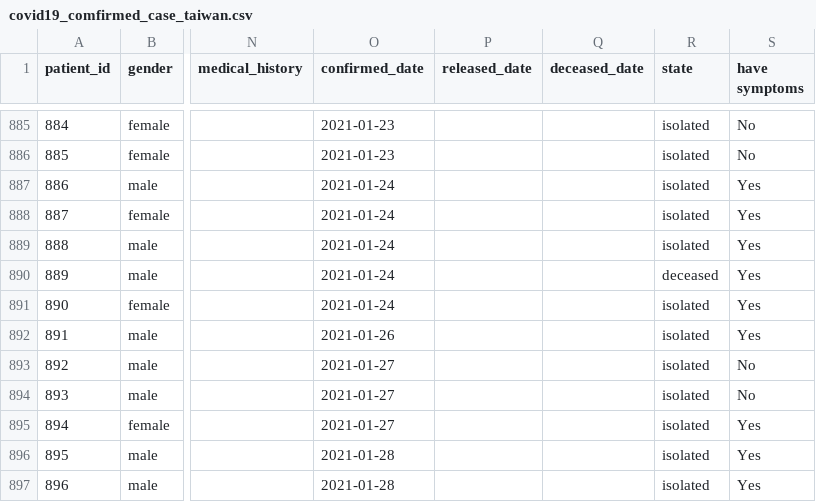
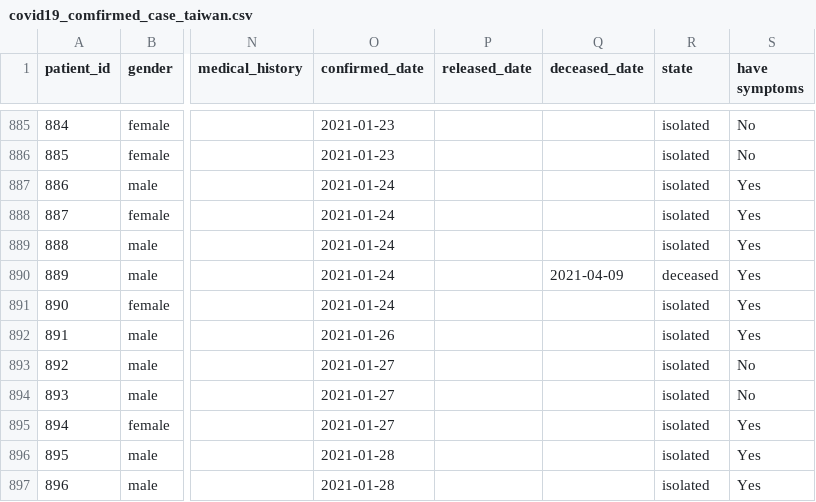
Before and after one commit to readr-media/readr-data, a CSV file: covid-19/covid19_comfirmed_case_taiwan.csv, drawn as a sheet; only a part is shown, gaps mark what is left out; the diff names each change by its address in the sheet, - before the commit and + after, or states it on an @@ line.

Commit message:
update the case 889

```diff
--- a/covid-19/covid19_comfirmed_case_taiwan.csv
+++ b/covid-19/covid19_comfirmed_case_taiwan.csv
-Q890 (deceased_date): (empty)
+Q890 (deceased_date): 2021-04-09
```
